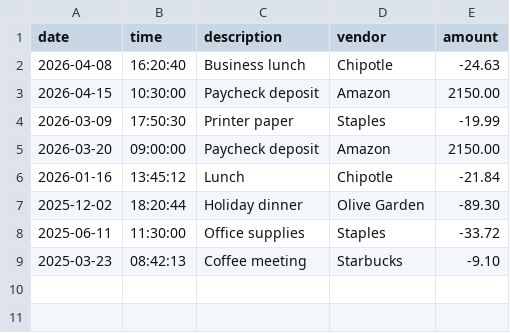
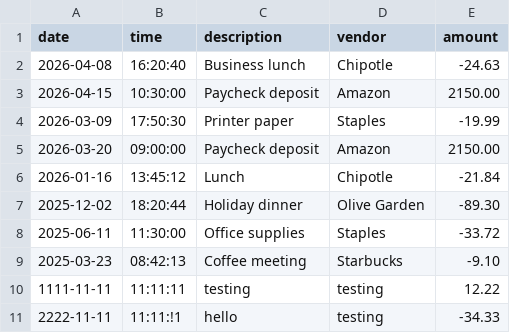
Before and after one commit to ghotane404/accounting-ledger, a CSV file: transactions.csv, drawn as a sheet; the diff names each change by its address in the sheet, - before the commit and + after, or states it on an @@ line.

Commit message:
redo transaction file handling + shared display logic + transaction manager

```diff
--- a/transactions.csv
+++ b/transactions.csv
+row 10: 1111-11-11 | 11:11:11 | testing | testing | 12.22
+row 11: 2222-11-11 | 11:11:!1 | hello | testing | -34.33
```
Also changed, not shown: 6 other files.
